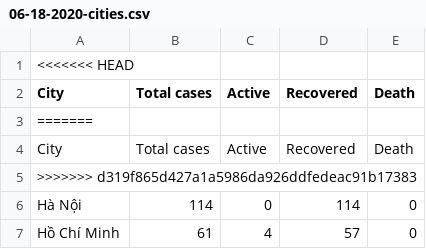
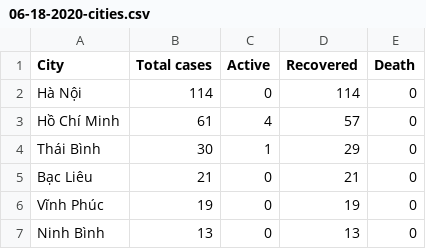
Before and after one commit to dannguyen99/Monitoring_Covid-19, a CSV file: data/VN/06-18-2020-cities.csv, drawn as a sheet; only a part is shown; the shorter side is filled out with more unchanged rows; the diff names each change by its address in the sheet, - before the commit and + after, or states it on an @@ line.

```diff
--- a/data/VN/06-18-2020-cities.csv
+++ b/data/VN/06-18-2020-cities.csv
-row 1: <<<<<<< HEAD
-row 3: =======
-row 4: City | Total cases | Active | Recovered | Death
-row 5: >>>>>>> d319f865d427a1a5986da926ddfedeac91b17383
```
Also changed, not shown: data/VN/06-17-2020-patients.csv, data/VN/06-18-2020-patients.csv, 6 other files.
